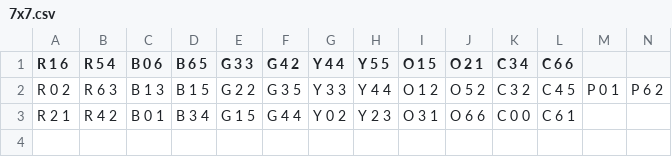
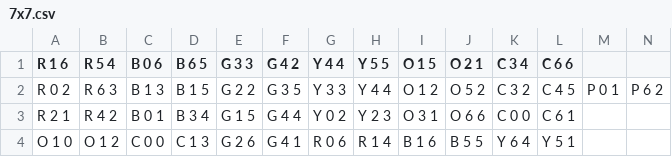
Before and after one commit to keviinramiirez/AI-FreeFlowPuzzle, a CSV file: src/input/7x7.csv, drawn as a sheet.

```diff
--- a/src/input/7x7.csv
+++ b/src/input/7x7.csv
@@ -3 +3,2 @@ R 0 2,R 6 3,B 1 3,B 1 5,G 2 2,G 3 5,Y 3 3,Y 4 4,O 1 2,O 5 2,C 3 2,C 4 5,P 0 1,P
 R 2 1,R 4 2,B 0 1,B 3 4,G 1 5,G 4 4,Y 0 2,Y 2 3,O 3 1,O 6 6,C 0 0,C 6 1,,
+O 1 0,O 1 2 ,C 0 0,C 1 3,G 2 6,G 4 1,R 0 6,R 1 4,B 1 6,B 5 5,Y 6 4,Y 5 1,,
```
Also changed, not shown: src/input/8x8.csv, 2 other files.
